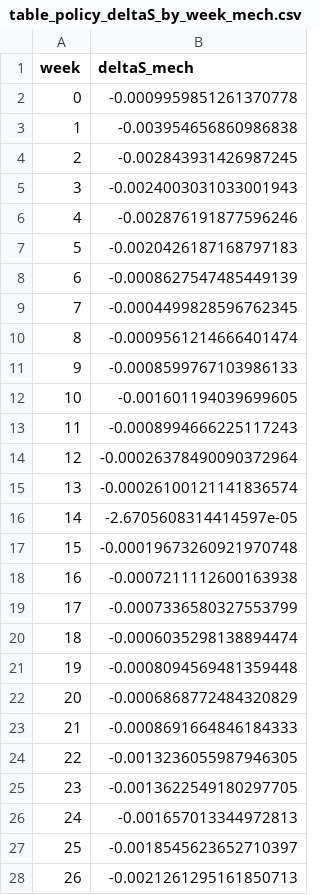
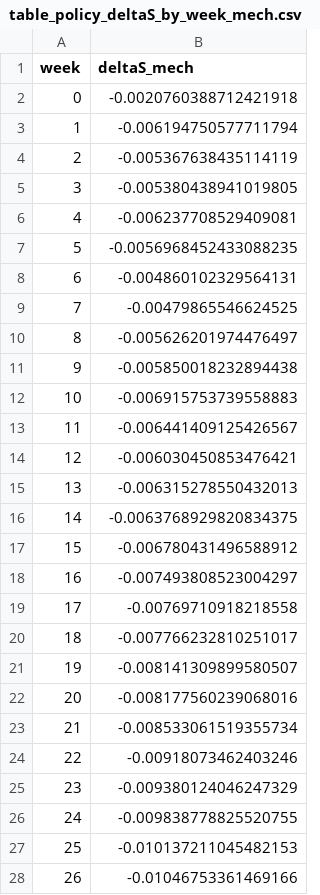
Before and after one commit to rafa-rodriguess/TCS_Students_Dropout_v3, a CSV file: outputs_v2/tables/table_policy_deltaS_by_week_mech.csv, drawn as a sheet; only a part is shown; the diff covers the shown part only.

```diff
--- a/outputs_v2/tables/table_policy_deltaS_by_week_mech.csv
+++ b/outputs_v2/tables/table_policy_deltaS_by_week_mech.csv
@@ -1,28 +1,28 @@
 week,deltaS_mech
-0,-0.0009959851261370778
-1,-0.003954656860986838
-2,-0.002843931426987245
-3,-0.0024003031033001943
-4,-0.002876191877596246
-5,-0.0020426187168797183
-6,-0.0008627547485449139
-7,-0.0004499828596762345
-8,-0.0009561214666401474
-9,-0.0008599767103986133
-10,-0.001601194039699605
-11,-0.0008994666225117243
-12,-0.00026378490090372964
-13,-0.00026100121141836574
-14,-2.6705608314414597e-05
-15,-0.00019673260921970748
-16,-0.0007211112600163938
-17,-0.0007336580327553799
-18,-0.0006035298138894474
-19,-0.0008094569481359448
-20,-0.0006868772484320829
-21,-0.0008691664846184333
-22,-0.0013236055987946305
-23,-0.0013622549180297705
-24,-0.001657013344972813
-25,-0.0018545623652710397
-26,-0.0021261295161850713
+0,-0.0020760388712421918
+1,-0.006194750577711794
+2,-0.005367638435114119
+3,-0.005380438941019805
+4,-0.006237708529409081
+5,-0.0056968452433088235
+6,-0.004860102329564131
+7,-0.00479865546624525
+8,-0.005626201974476497
+9,-0.005850018232894438
+10,-0.006915753739558883
+11,-0.006441409125426567
+12,-0.006030450853476421
+13,-0.006315278550432013
+14,-0.0063768929820834375
+15,-0.006780431496588912
+16,-0.007493808523004297
+17,-0.00769710918218558
+18,-0.007766232810251017
+19,-0.008141309899580507
+20,-0.008177560239068016
+21,-0.008533061519355734
+22,-0.00918073462403246
+23,-0.009380124046247329
+24,-0.009838778825520755
+25,-0.010137211045482153
+26,-0.01046753361469166
```
Also changed, not shown: 12 edited cells elsewhere in this file, outputs_v2/tables/table_policy_activation_summary.csv, outputs_v2/tables/table_policy_deltaS_at_horizons_by_scenario.csv, 16 other files.
